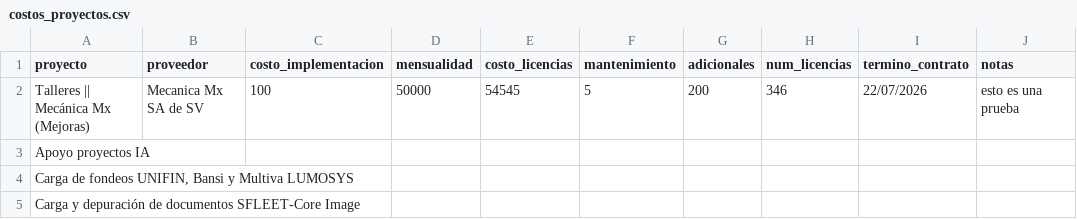
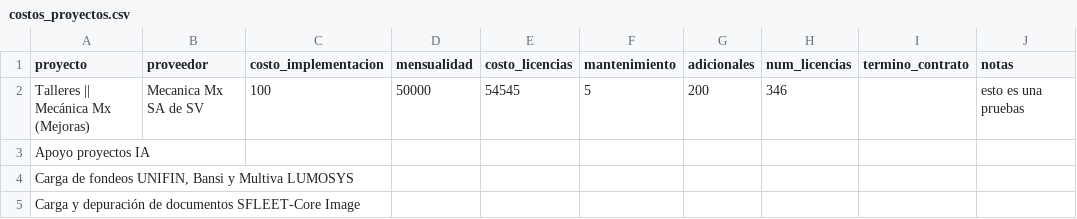
Before and after one commit to DTI-Dashboard/Proyectos, a CSV file: costos_proyectos.csv, drawn as a sheet; only a part is shown.

Commit message:
backup: costos_proyectos.csv actualizado desde dashboard

```diff
--- a/costos_proyectos.csv
+++ b/costos_proyectos.csv
@@ -1,3 +1,3 @@
 proyecto,proveedor,costo_implementacion,mensualidad,costo_licencias,mantenimiento,adicionales,num_licencias,termino_contrato,notas
-"Talleres || Mecánica Mx (Mejoras)","Mecanica Mx SA de SV","100","50000","54545","5","200","346","22/07/2026","esto es una prueba"
+"Talleres || Mecánica Mx (Mejoras)","Mecanica Mx SA de SV","100","50000","54545","5","200","346","","esto es una pruebas"
 "Apoyo proyectos IA","","","","","","","","",""
```
